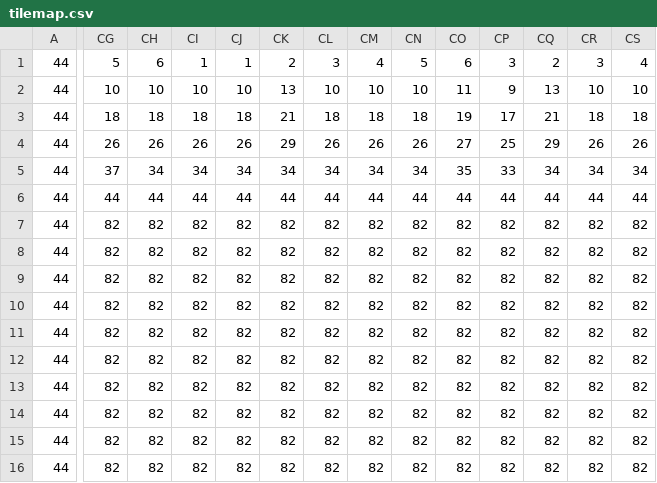
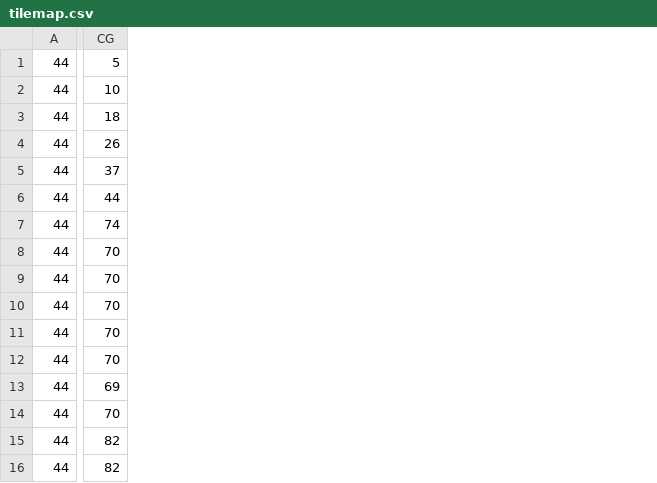
Before and after one commit to dedekm/last-man-green, a CSV file: public/tilemaps/tilemap.csv, drawn as a sheet; only a part is shown, gaps mark what is left out; the diff covers the shown part only; the diff names each change by its address in the sheet, - before the commit and + after, or states it on an @@ line.

```diff
--- a/public/tilemaps/tilemap.csv
+++ b/public/tilemaps/tilemap.csv
-column CH, rows 1-16: 6 | 10 | 18 | 26 | 34 | 44 | 82 | 82 | 82 | 82 | 82 | 82 | 82 | 82 | 82 | 82
-column CI, rows 1-16: 1 | 10 | 18 | 26 | 34 | 44 | 82 | 82 | 82 | 82 | 82 | 82 | 82 | 82 | 82 | 82
-column CJ, rows 1-16: 1 | 10 | 18 | 26 | 34 | 44 | 82 | 82 | 82 | 82 | 82 | 82 | 82 | 82 | 82 | 82
-column CK, rows 1-16: 2 | 13 | 21 | 29 | 34 | 44 | 82 | 82 | 82 | 82 | 82 | 82 | 82 | 82 | 82 | 82
-column CL, rows 1-16: 3 | 10 | 18 | 26 | 34 | 44 | 82 | 82 | 82 | 82 | 82 | 82 | 82 | 82 | 82 | 82
-column CM, rows 1-16: 4 | 10 | 18 | 26 | 34 | 44 | 82 | 82 | 82 | 82 | 82 | 82 | 82 | 82 | 82 | 82
-column CN, rows 1-16: 5 | 10 | 18 | 26 | 34 | 44 | 82 | 82 | 82 | 82 | 82 | 82 | 82 | 82 | 82 | 82
-column CO, rows 1-16: 6 | 11 | 19 | 27 | 35 | 44 | 82 | 82 | 82 | 82 | 82 | 82 | 82 | 82 | 82 | 82
-column CP, rows 1-16: 3 | 9 | 17 | 25 | 33 | 44 | 82 | 82 | 82 | 82 | 82 | 82 | 82 | 82 | 82 | 82
-column CQ, rows 1-16: 2 | 13 | 21 | 29 | 34 | 44 | 82 | 82 | 82 | 82 | 82 | 82 | 82 | 82 | 82 | 82
-column CR, rows 1-16: 3 | 10 | 18 | 26 | 34 | 44 | 82 | 82 | 82 | 82 | 82 | 82 | 82 | 82 | 82 | 82
-column CS, rows 1-16: 4 | 10 | 18 | 26 | 34 | 44 | 82 | 82 | 82 | 82 | 82 | 82 | 82 | 82 | 82 | 82
-CG7: 82
+CG7: 74
-CG8:CG12: 82
+CG8:CG12: 70
-CG13: 82
+CG13: 69
-CG14: 82
+CG14: 70
```
Also changed, not shown: 8 removed columns and 12 edited cells elsewhere in this file, 1 other file.
